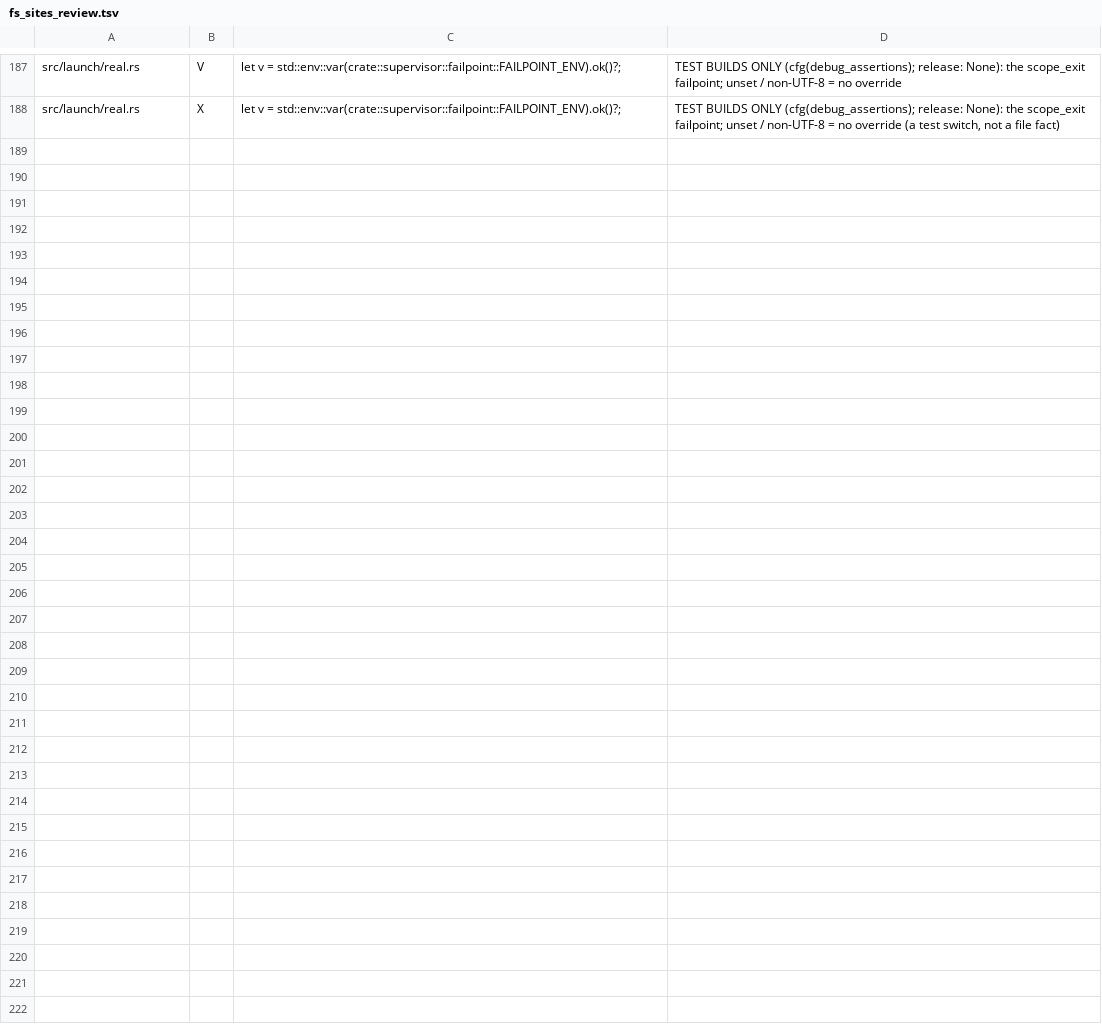
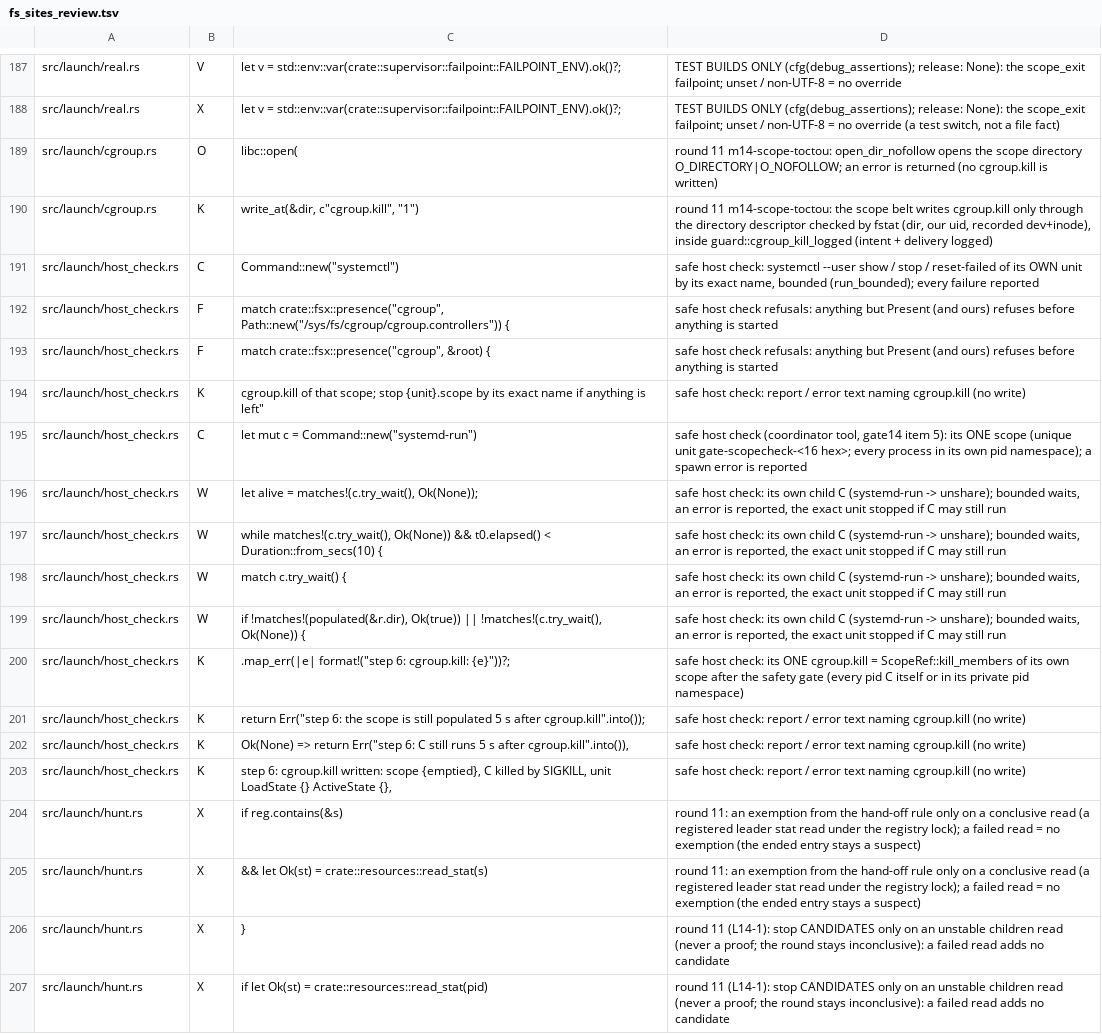
Before and after one commit to alphal00p/rustred, a TSV file: crates/rustred-campaign/audit/fs_sites_review.tsv, drawn as a sheet; only a part is shown, gaps mark what is left out.

```diff
--- a/crates/rustred-campaign/audit/fs_sites_review.tsv
+++ b/crates/rustred-campaign/audit/fs_sites_review.tsv
@@ -188 +188,20 @@ src/launch/real.rs	V	let v = std::env::var(crate::supervisor::failpoint::FAILPOI
 src/launch/real.rs	X	let v = std::env::var(crate::supervisor::failpoint::FAILPOINT_ENV).ok()?;	TEST BUILDS ONLY (cfg(debug_assertions); release: None): the scope_exit failpoint; unset / non-UTF-8 = no override (a test switch, not a file fact)
+src/launch/cgroup.rs	O	libc::open(	round 11 m14-scope-toctou: open_dir_nofollow opens the scope directory O_DIRECTORY|O_NOFOLLOW; an error is returned (no cgroup.kill is written)
+src/launch/cgroup.rs	K	write_at(&dir, c"cgroup.kill", "1")	round 11 m14-scope-toctou: the scope belt writes cgroup.kill only through the directory descriptor checked by fstat (dir, our uid, recorded dev+inode), inside guard::cgroup_kill_logged (intent + delivery logged)
+src/launch/host_check.rs	C	Command::new("systemctl")	safe host check: systemctl --user show / stop / reset-failed of its OWN unit by its exact name, bounded (run_bounded); every failure reported
+src/launch/host_check.rs	F	match crate::fsx::presence("cgroup", Path::new("/sys/fs/cgroup/cgroup.controllers")) {	safe host check refusals: anything but Present (and ours) refuses before anything is started
+src/launch/host_check.rs	F	match crate::fsx::presence("cgroup", &root) {	safe host check refusals: anything but Present (and ours) refuses before anything is started
+src/launch/host_check.rs	K	cgroup.kill of that scope; stop {unit}.scope by its exact name if anything is left"	safe host check: report / error text naming cgroup.kill (no write)
+src/launch/host_check.rs	C	let mut c = Command::new("systemd-run")	safe host check (coordinator tool, gate14 item 5): its ONE scope (unique unit gate-scopecheck-<16 hex>; every process in its own pid namespace); a spawn error is reported
+src/launch/host_check.rs	W	let alive = matches!(c.try_wait(), Ok(None));	safe host check: its own child C (systemd-run -> unshare); bounded waits, an error is reported, the exact unit stopped if C may still run
+src/launch/host_check.rs	W	while matches!(c.try_wait(), Ok(None)) && t0.elapsed() < Duration::from_secs(10) {	safe host check: its own child C (systemd-run -> unshare); bounded waits, an error is reported, the exact unit stopped if C may still run
+src/launch/host_check.rs	W	match c.try_wait() {	safe host check: its own child C (systemd-run -> unshare); bounded waits, an error is reported, the exact unit stopped if C may still run
+src/launch/host_check.rs	W	if !matches!(populated(&r.dir), Ok(true)) || !matches!(c.try_wait(), Ok(None)) {	safe host check: its own child C (systemd-run -> unshare); bounded waits, an error is reported, the exact unit stopped if C may still run
+src/launch/host_check.rs	K	.map_err(|e| format!("step 6: cgroup.kill: {e}"))?;	safe host check: its ONE cgroup.kill = ScopeRef::kill_members of its own scope after the safety gate (every pid C itself or in its private pid namespace)
+src/launch/host_check.rs	K	return Err("step 6: the scope is still populated 5 s after cgroup.kill".into());	safe host check: report / error text naming cgroup.kill (no write)
+src/launch/host_check.rs	K	Ok(None) => return Err("step 6: C still runs 5 s after cgroup.kill".into()),	safe host check: report / error text naming cgroup.kill (no write)
+src/launch/host_check.rs	K	"step 6: cgroup.kill written: scope {emptied}, C killed by SIGKILL, unit LoadState {} ActiveState {}",	safe host check: report / error text naming cgroup.kill (no write)
+src/launch/hunt.rs	X	if reg.contains(&s)	round 11: an exemption from the hand-off rule only on a conclusive read (a registered leader stat read under the registry lock); a failed read = no exemption (the ended entry stays a suspect)
+src/launch/hunt.rs	X	&& let Ok(st) = crate::resources::read_stat(s)	round 11: an exemption from the hand-off rule only on a conclusive read (a registered leader stat read under the registry lock); a failed read = no exemption (the ended entry stays a suspect)
+src/launch/hunt.rs	X	}	round 11 (L14-1): stop CANDIDATES only on an unstable children read (never a proof; the round stays inconclusive): a failed read adds no candidate
+src/launch/hunt.rs	X	if let Ok(st) = crate::resources::read_stat(pid)	round 11 (L14-1): stop CANDIDATES only on an unstable children read (never a proof; the round stays inconclusive): a failed read adds no candidate
```
Also changed, not shown: 7 other files.
